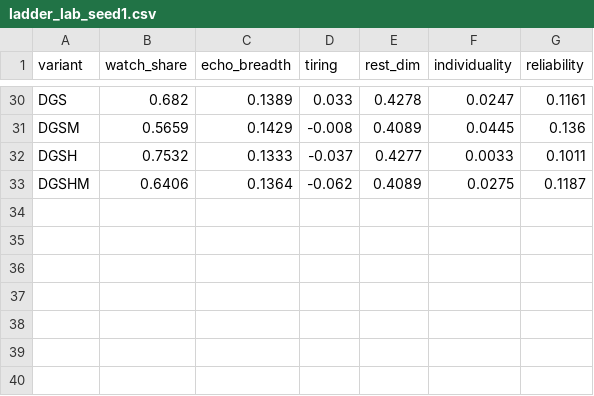
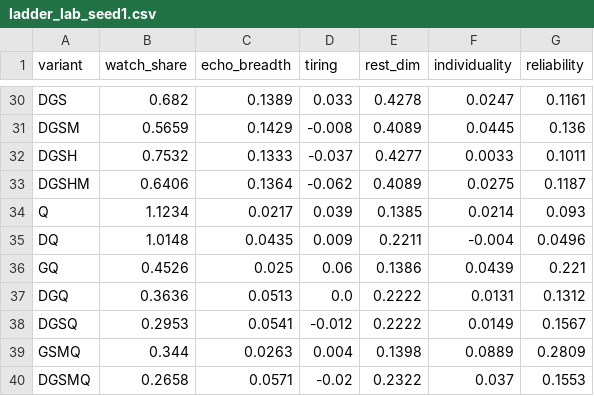
Before and after one commit to Weptune/nematica, a CSV file: docs/figures/ladder_lab_seed1.csv, drawn as a sheet; only a part is shown, gaps mark what is left out; the diff names each change by its address in the sheet, - before the commit and + after, or states it on an @@ line.

```diff
--- a/docs/figures/ladder_lab_seed1.csv
+++ b/docs/figures/ladder_lab_seed1.csv
+row 34: Q | 1.1234 | 0.0217 | 0.039 | 0.1385 | 0.0214 | 0.093
+row 35: DQ | 1.0148 | 0.0435 | 0.009 | 0.2211 | -0.004 | 0.0496
+row 36: GQ | 0.4526 | 0.025 | 0.06 | 0.1386 | 0.0439 | 0.221
+row 37: DGQ | 0.3636 | 0.0513 | 0.0 | 0.2222 | 0.0131 | 0.1312
+row 38: DGSQ | 0.2953 | 0.0541 | -0.012 | 0.2222 | 0.0149 | 0.1567
+row 39: GSMQ | 0.344 | 0.0263 | 0.004 | 0.1398 | 0.0889 | 0.2809
+row 40: DGSMQ | 0.2658 | 0.0571 | -0.02 | 0.2322 | 0.037 | 0.1553
```
Also changed, not shown: docs/figures/ladder_lab_seed0.csv, 3 other files.
